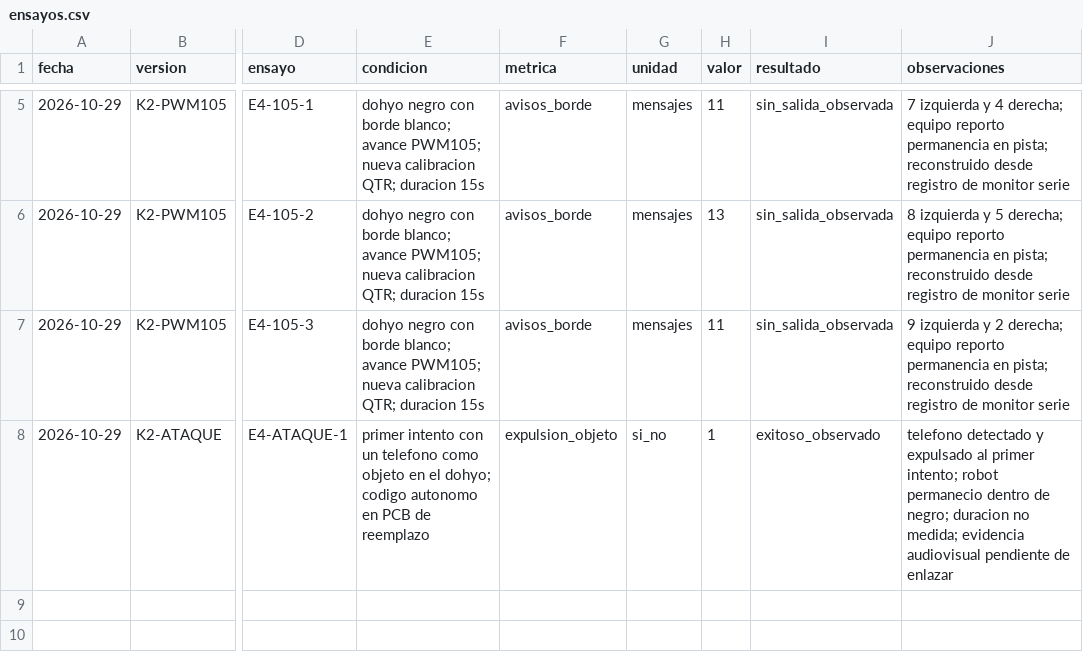
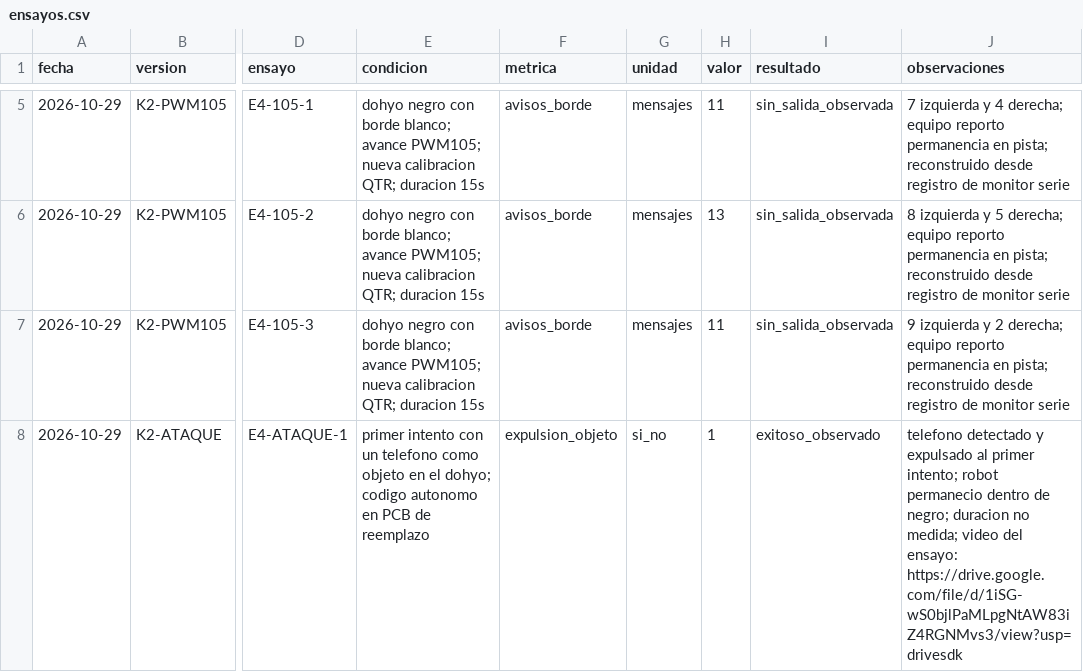
Before and after one commit to a00574713-cloud/Kaizen-Dojo---Tormenta-Negra, a CSV file: datos/ensayos.csv, drawn as a sheet; only a part is shown, gaps mark what is left out; the diff names each change by its address in the sheet, - before the commit and + after, or states it on an @@ line.

Commit message:
Actualizar página principal y enlazar evidencia faltante en CSV E4

```diff
--- a/datos/ensayos.csv
+++ b/datos/ensayos.csv
-J8 (observaciones): …no medida; evidencia audiovisual pendiente de enlazar
+J8 (observaciones): …no medida; video del ensayo: https://drive.google.com/file/d/1iSG-wS0bjlPaMLpgNtAW83iZ4RGNMvs3/view?usp=drivesdk
```
Also changed, not shown: 1 other file.
